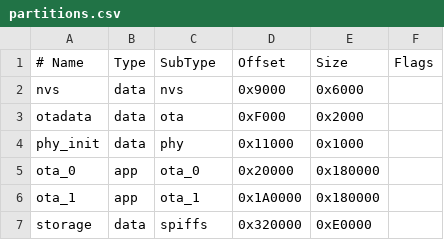
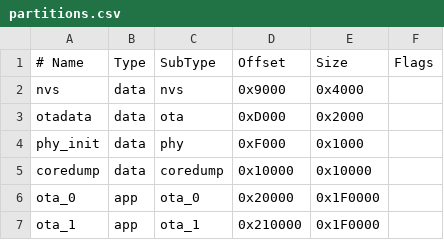
Before and after one commit to ynezz/esp32-evb-relay, a CSV file: firmware/partitions.csv, drawn as a sheet.

Commit message:
fix(firmware): restore OTA and coredump partition layout
Currently firmware/partitions.csv shrinks both OTA slots to 0x180000,
adds an unused SPIFFS storage partition, and drops the coredump
partition entirely. That diverges from the phase-1 flash plan and
wastes flash budget that should go to OTA headroom and crash forensics.

So lets fix the flash map by switching back to an OTA-focused layout.
Use the standard 16 KB NVS footprint, move otadata and phy_init into
the compact pre-app region, restore a 64 KB coredump partition, remove
the stray SPIFFS partition, and expand both OTA slots to 0x1F0000.

ESP-IDF verification:
Partition table binary generated. Contents:
nvs,data,nvs,0x9000,16K,
otadata,data,ota,0xd000,8K,
phy_init,data,phy,0xf000,4K,
coredump,data,coredump,0x10000,64K,
ota_0,app,ota_0,0x20000,1984K,
ota_1,app,ota_1,0x210000,1984K,
evb_relay_firmware.bin binary size 0x58aa0 bytes. Smallest app partition is 0x1f0000 bytes. 0x197560 bytes (82%) free.

Closes: evb-1mf
Signed-off-by: Petr Štetiar <ynezz@true.cz>

```diff
--- a/firmware/partitions.csv
+++ b/firmware/partitions.csv
@@ -1,7 +1,7 @@
 # Name,     Type, SubType, Offset,   Size,     Flags
-nvs,        data, nvs,     0x9000,   0x6000,
-otadata,    data, ota,     0xF000,   0x2000,
-phy_init,   data, phy,     0x11000,  0x1000,
-ota_0,      app,  ota_0,   0x20000,  0x180000,
-ota_1,      app,  ota_1,   0x1A0000, 0x180000,
-storage,    data, spiffs,  0x320000, 0xE0000,
+nvs,        data, nvs,     0x9000,   0x4000,
+otadata,    data, ota,     0xD000,   0x2000,
+phy_init,   data, phy,     0xF000,   0x1000,
+coredump,   data, coredump,0x10000,  0x10000,
+ota_0,      app,  ota_0,   0x20000,  0x1F0000,
+ota_1,      app,  ota_1,   0x210000, 0x1F0000,
```
Also changed, not shown: 1 other file.
